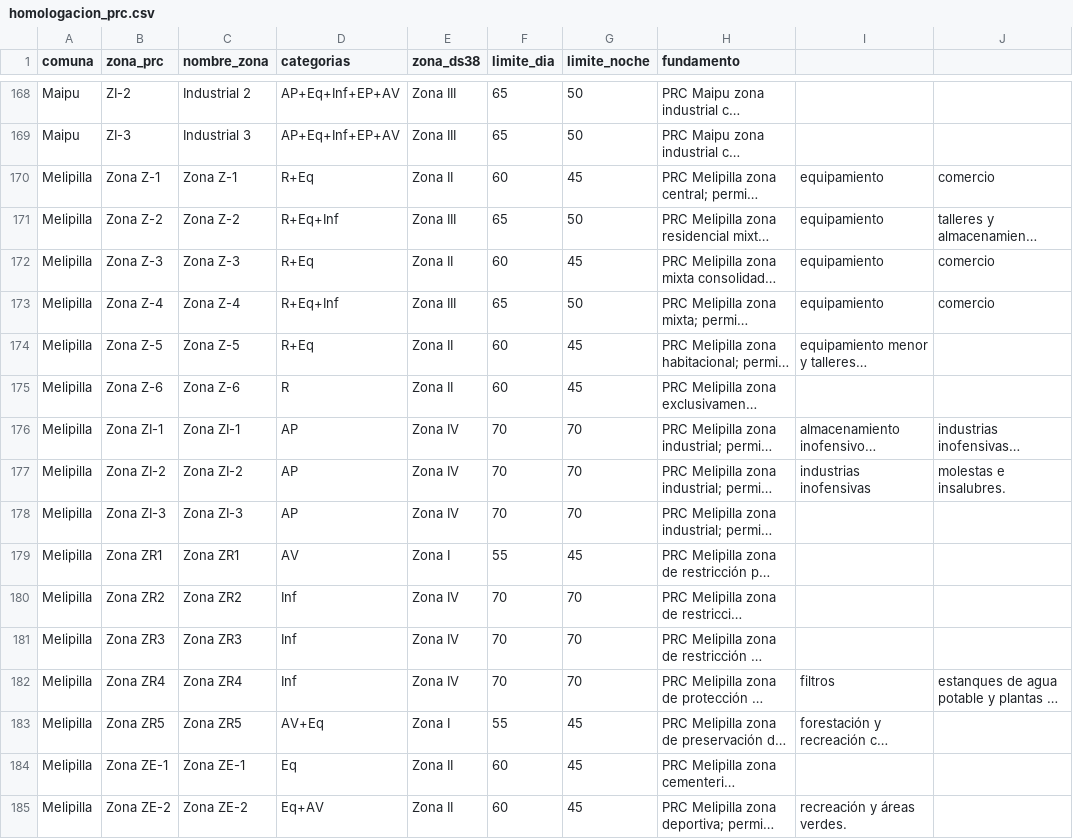
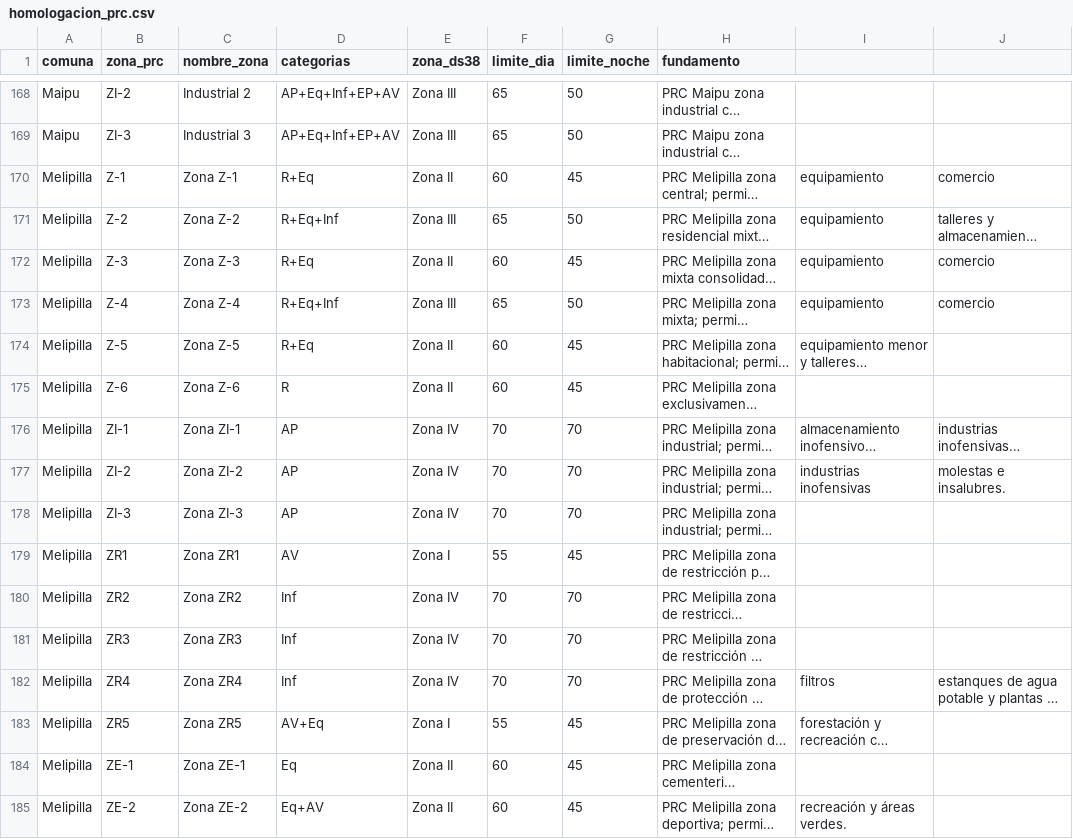
Before and after one commit to maaraos-coder/homologador-ds38-rm, a CSV file: rules/homologacion_prc.csv, drawn as a sheet; only a part is shown, gaps mark what is left out; long unchanged cells end in …; the diff names each change by its address in the sheet, - before the commit and + after, or states it on an @@ line.

Commit message:
Update homologacion_prc.csv

```diff
--- a/rules/homologacion_prc.csv
+++ b/rules/homologacion_prc.csv
-B170 (zona_prc): Zona Z-1
+B170 (zona_prc): Z-1
-B171 (zona_prc): Zona Z-2
+B171 (zona_prc): Z-2
-B172 (zona_prc): Zona Z-3
+B172 (zona_prc): Z-3
-B173 (zona_prc): Zona Z-4
+B173 (zona_prc): Z-4
-B174 (zona_prc): Zona Z-5
+B174 (zona_prc): Z-5
-B175 (zona_prc): Zona Z-6
+B175 (zona_prc): Z-6
-B176 (zona_prc): Zona ZI-1
+B176 (zona_prc): ZI-1
-B177 (zona_prc): Zona ZI-2
+B177 (zona_prc): ZI-2
-B178 (zona_prc): Zona ZI-3
+B178 (zona_prc): ZI-3
-B179 (zona_prc): Zona ZR1
+B179 (zona_prc): ZR1
-B180 (zona_prc): Zona ZR2
+B180 (zona_prc): ZR2
-B181 (zona_prc): Zona ZR3
+B181 (zona_prc): ZR3
-B182 (zona_prc): Zona ZR4
+B182 (zona_prc): ZR4
-B183 (zona_prc): Zona ZR5
+B183 (zona_prc): ZR5
-B184 (zona_prc): Zona ZE-1
+B184 (zona_prc): ZE-1
-B185 (zona_prc): Zona ZE-2
+B185 (zona_prc): ZE-2
```
